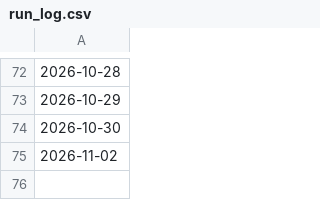
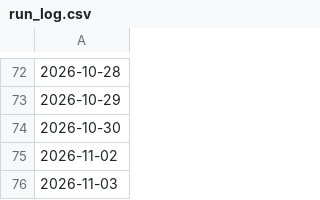
Before and after one commit to adityakadam1997/Stockplayer, a CSV file: paper/run_log.csv, drawn as a sheet; only a part is shown, gaps mark what is left out; the diff names each change by its address in the sheet, - before the commit and + after, or states it on an @@ line.

```diff
--- a/paper/run_log.csv
+++ b/paper/run_log.csv
+row 76: 2026-11-03
```
Also changed, not shown: 1 other file.
